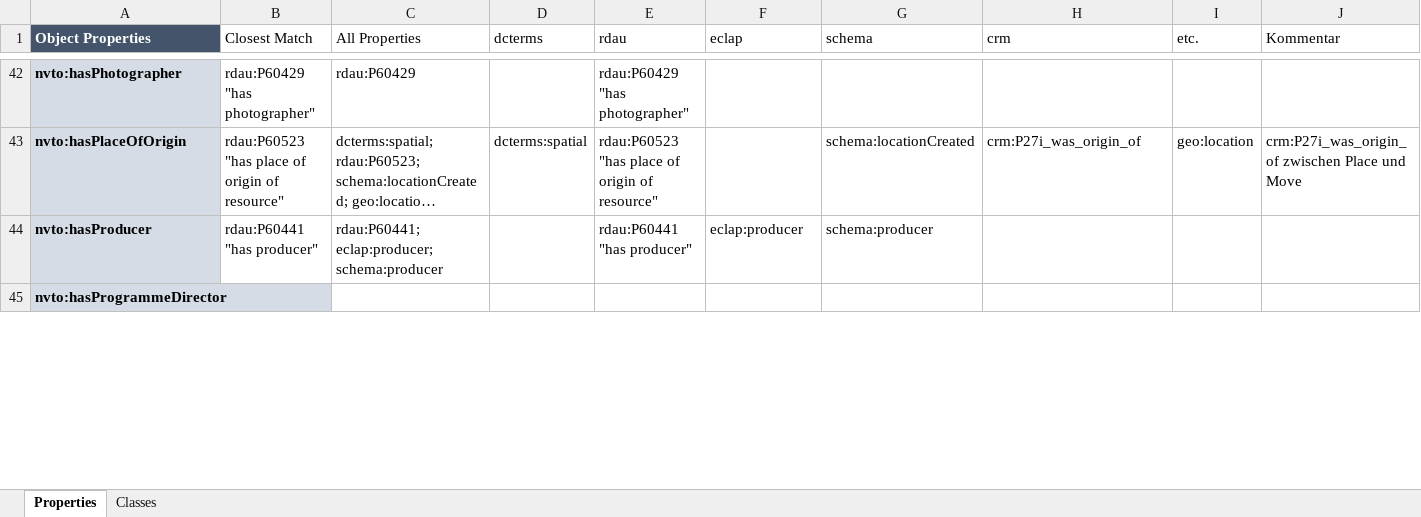
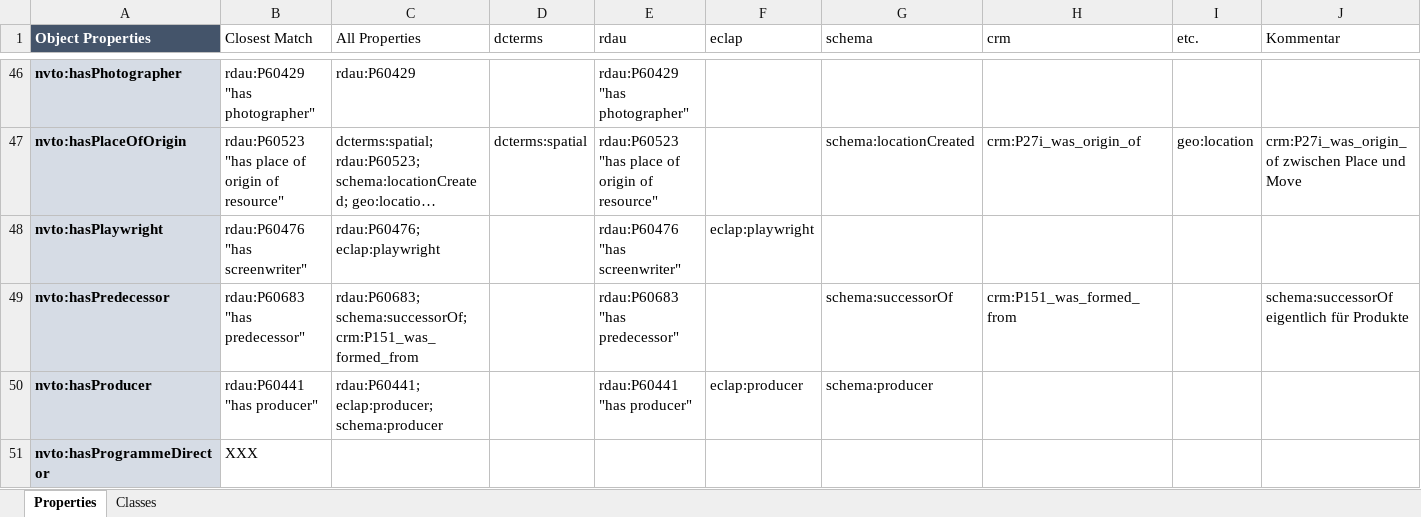
Before and after one commit to mawittbe/NVT_Data-Model, an Excel workbook: Mapping/NVTO_similarities.xlsx, sheet Properties, drawn as a sheet; only a part is shown, gaps mark what is left out; long unchanged cells end in …; values as stored, in another font and other column widths than the file's, no borders; addresses are those after the commit; the diff covers the shown part only; the diff names each change by its address in the sheet, - before the commit and + after, or states it on an @@ line.

Commit message:
miniupdate
nvto:IsPlaceOfOccurrenceOf -> nvto:isPlaceOfOccurrenceOf
similarities update der Properties (teilweise noch fehlendes Mapping)

```diff
--- a/Mapping/NVTO_similarities.xlsx (sheet Properties)
+++ b/Mapping/NVTO_similarities.xlsx (sheet Properties)
+row 48: nvto:hasPlaywright | rdau:P60476 "has screenwriter" | rdau:P60476; eclap:playwright |  | rdau:P60476 "has screenwriter" | eclap:playwright
@@ row 106 moved to row 49: nvto:hasPredecessor @@
-B51 (Closest Match): (empty)
+B51 (Closest Match): XXX
```
Also changed, not shown: 5 added rows, 3 removed rows, 2 moved rows and 6 edited cells elsewhere in this sheet, 1 other file.
